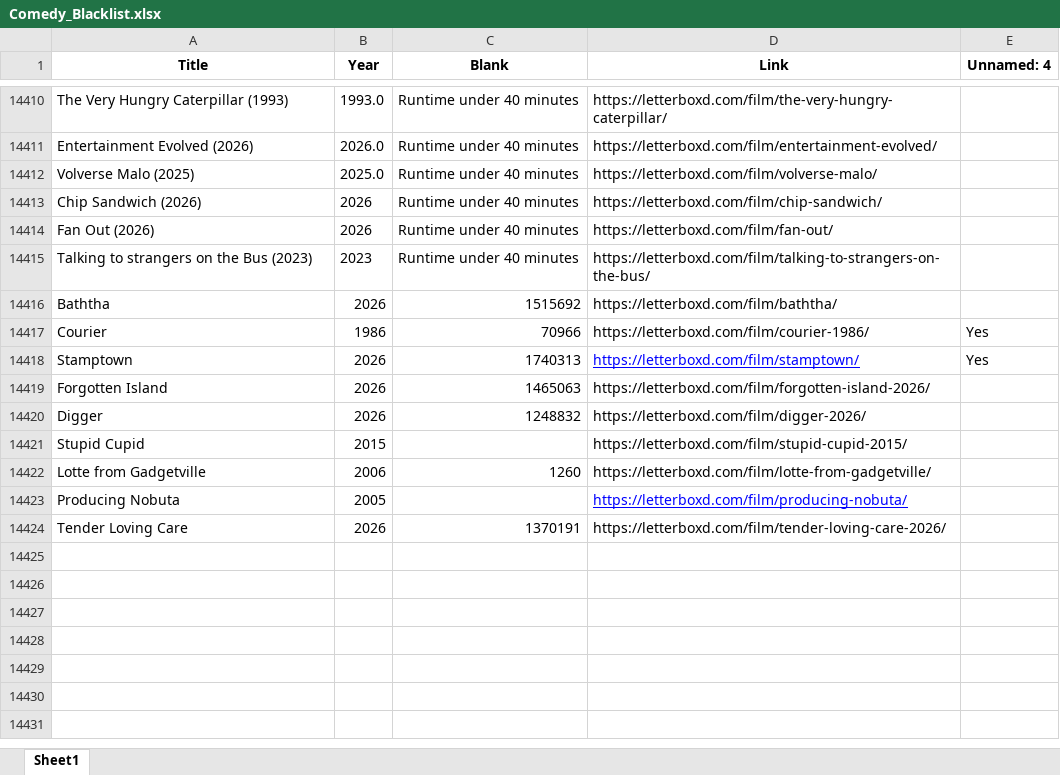
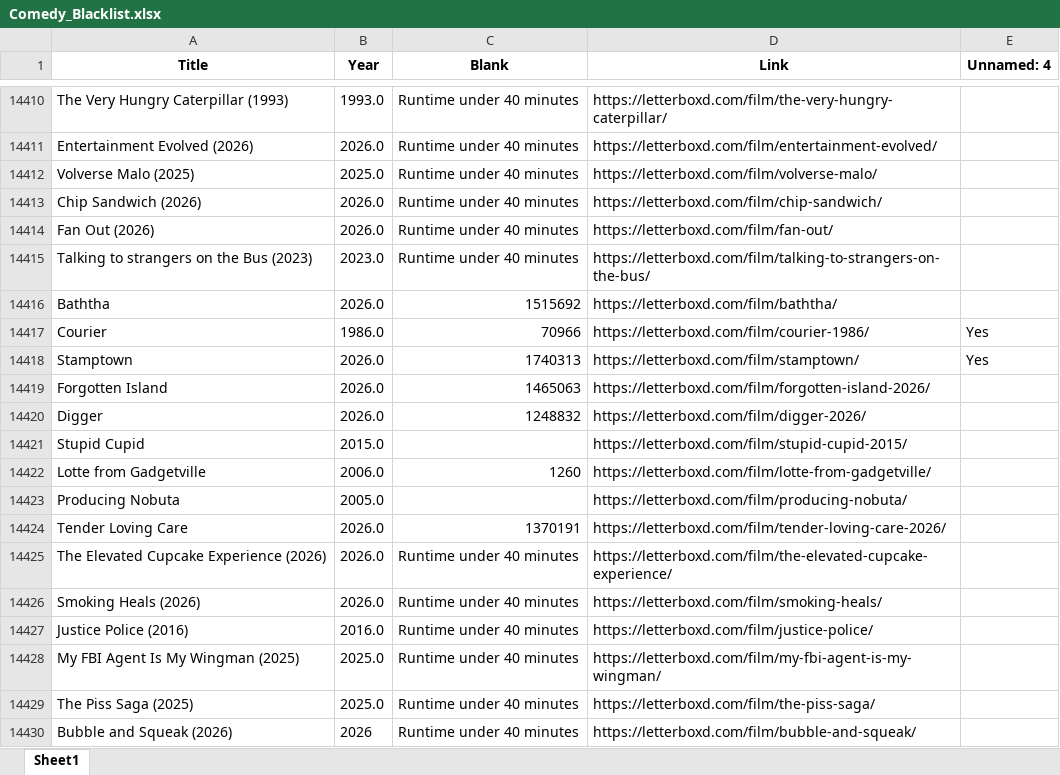
Before and after one commit to bigbadraj/Letterboxd-List-Scraping, an Excel workbook: Comedy_Blacklist.xlsx, sheet Sheet1, drawn as a sheet; only a part is shown, gaps mark what is left out; values as stored, in another font and other column widths than the file's, no borders; the diff names each change by its address in the sheet, - before the commit and + after, or states it on an @@ line.

```diff
--- a/Comedy_Blacklist.xlsx (sheet Sheet1)
+++ b/Comedy_Blacklist.xlsx (sheet Sheet1)
-B14413:B14414 (Year): 2026
+B14413:B14414 (Year): 2026.0
-B14415 (Year): 2023
+B14415 (Year): 2023.0
-B14416 (Year): 2026
+B14416 (Year): 2026.0
-B14417 (Year): 1986
+B14417 (Year): 1986.0
-B14418:B14420 (Year): 2026
+B14418:B14420 (Year): 2026.0
@@ D14418 underline: on → off, text colour: #0000FF → black @@
-B14421 (Year): 2015
+B14421 (Year): 2015.0
-B14422 (Year): 2006
+B14422 (Year): 2006.0
-B14423 (Year): 2005
+B14423 (Year): 2005.0
@@ D14423 underline: on → off, text colour: #0000FF → black @@
-B14424 (Year): 2026
+B14424 (Year): 2026.0
+row 14425: The Elevated Cupcake Experience (2026) | 2026.0 | Runtime under 40 minutes | https://letterboxd.com/film/the-elevated-cupcake-experience/
+row 14426: Smoking Heals (2026) | 2026.0 | Runtime under 40 minutes | https://letterboxd.com/film/smoking-heals/
+row 14427: Justice Police (2016) | 2016.0 | Runtime under 40 minutes | https://letterboxd.com/film/justice-police/
+row 14428: My FBI Agent Is My Wingman (2025) | 2025.0 | Runtime under 40 minutes | https://letterboxd.com/film/my-fbi-agent-is-my-wingman/
+row 14429: The Piss Saga (2025) | 2025.0 | Runtime under 40 minutes | https://letterboxd.com/film/the-piss-saga/
+row 14430: Bubble and Squeak (2026) | 2026 | Runtime under 40 minutes | https://letterboxd.com/film/bubble-and-squeak/
```
Also changed, not shown: Zero_Reviews.xlsx, blacklist.xlsx, 6 other files.
